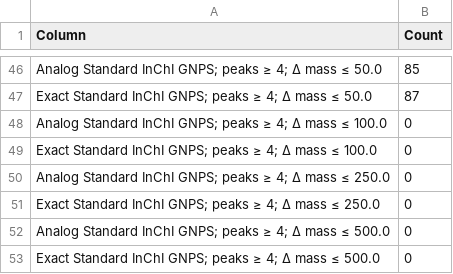
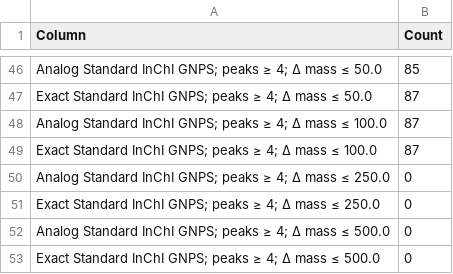
Before and after one commit to MejriY/MS2DECIDE_article_data, a TSV file: Extractor/Generated/Manufactured case/4 - Tables/Counts.tsv, drawn as a sheet; only a part is shown, gaps mark what is left out.

```diff
--- a/Extractor/Generated/Manufactured case/4 - Tables/Counts.tsv
+++ b/Extractor/Generated/Manufactured case/4 - Tables/Counts.tsv
@@ -47,4 +47,4 @@ Analog Standard InChI GNPS; peaks ≥ 4; Δ mass ≤ 50.0	85
 Exact Standard InChI GNPS; peaks ≥ 4; Δ mass ≤ 50.0	87
-Analog Standard InChI GNPS; peaks ≥ 4; Δ mass ≤ 100.0	0
-Exact Standard InChI GNPS; peaks ≥ 4; Δ mass ≤ 100.0	0
+Analog Standard InChI GNPS; peaks ≥ 4; Δ mass ≤ 100.0	87
+Exact Standard InChI GNPS; peaks ≥ 4; Δ mass ≤ 100.0	87
 Analog Standard InChI GNPS; peaks ≥ 4; Δ mass ≤ 250.0	0
```
Also changed, not shown: 5 other files.
